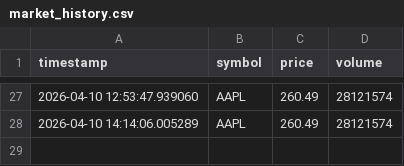
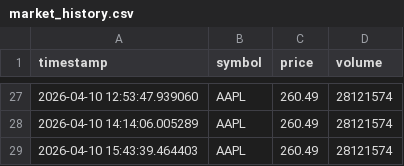
Before and after one commit to Omshekhar/market_tracker, a CSV file: market_history.csv, drawn as a sheet; only a part is shown, gaps mark what is left out.

Commit message:
Auto-update market data

```diff
--- a/market_history.csv
+++ b/market_history.csv
@@ -28 +28,2 @@ timestamp,symbol,price,volume
 2026-04-10 14:14:06.005289,AAPL,260.49,28121574
+2026-04-10 15:43:39.464403,AAPL,260.49,28121574
```
